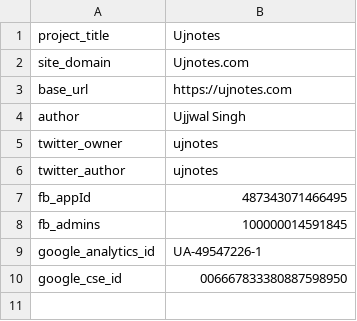
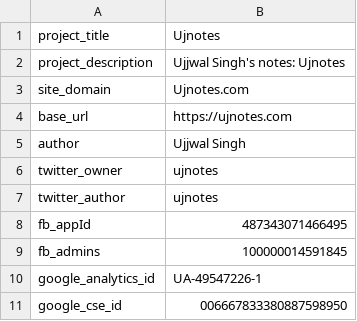
Before and after one commit to ujnotes/web-site, a TSV file: Root/Config/Vars.tsv, drawn as a sheet; the diff names each change by its address in the sheet, - before the commit and + after, or states it on an @@ line.

```diff
--- a/Root/Config/Vars.tsv
+++ b/Root/Config/Vars.tsv
+row 2: project_description | Ujjwal Singh's notes: Ujnotes
```
Also changed, not shown: 8 other files.
